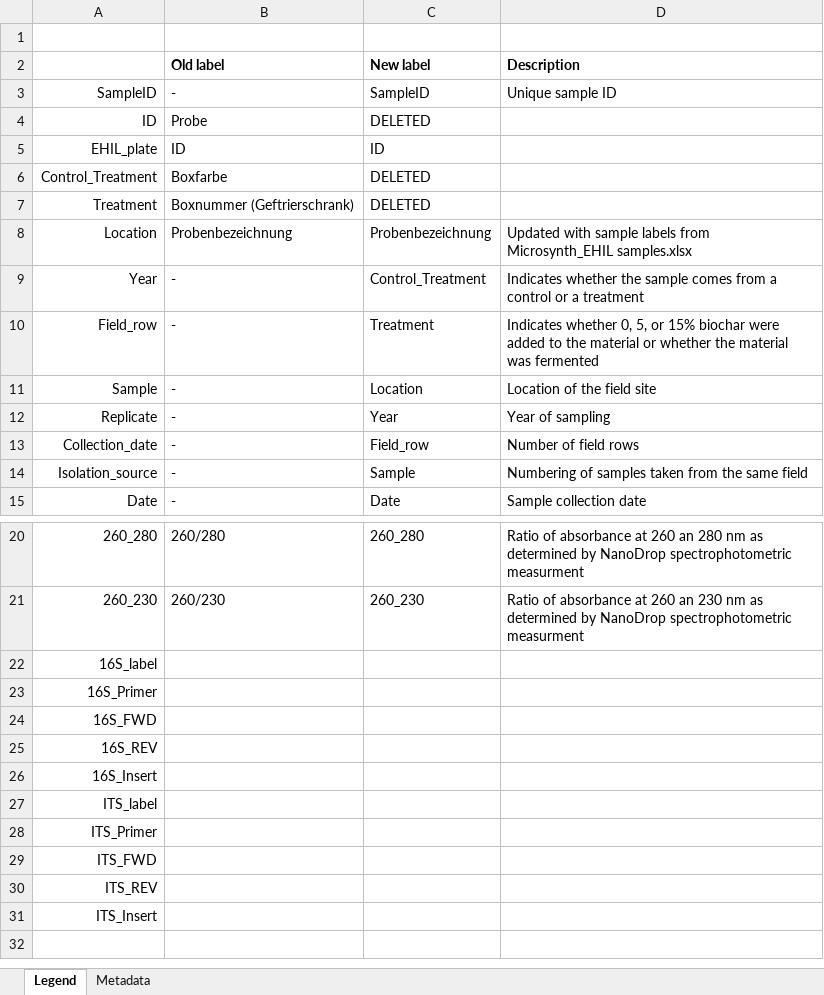
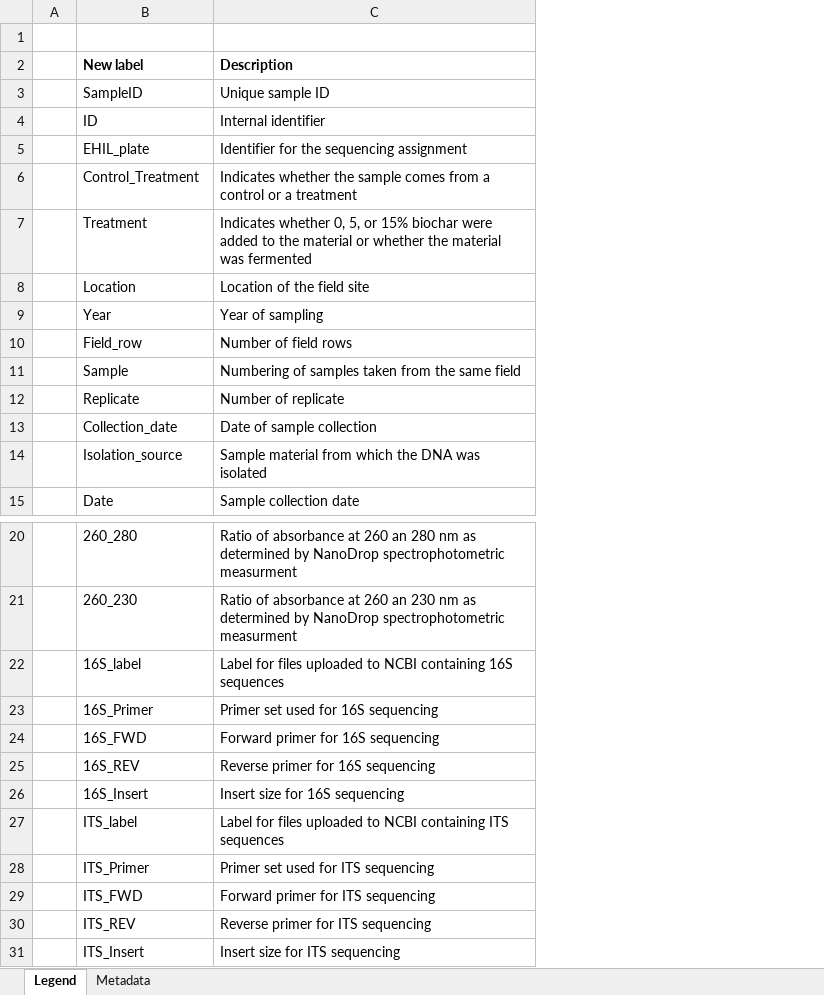
Before and after one commit to tklammsteiner/ehil, an Excel workbook: data/metadata.xlsx, sheet Legend, drawn as a sheet; only a part is shown, gaps mark what is left out; values as stored, in another font and other column widths than the file's, no borders; removed rows and columns are numbered as before the commit, all else as after; the diff names each change by its address in the sheet, - before the commit and + after, or states it on an @@ line.

```diff
--- a/data/metadata.xlsx (sheet Legend)
+++ b/data/metadata.xlsx (sheet Legend)
-column A, row 3: SampleID; row 5: EHIL_plate; rows 9-15: Year | Field_row | Sample | Replicate | Collection_date | Isolation_source | Date; rows 20-31: 260_280 | 260_230 | 16S_label | 16S_Primer | 16S_FWD | 16S_REV | 16S_Insert | ITS_label | ITS_Primer | ITS_FWD | ITS_REV | ITS_Insert
-column B (Old label), row 3: -; row 5: ID; rows 9-15: all -; rows 20-21: 260/280 | 260/230
+column A, empty
-row 4: ID | Probe | DELETED
-C4 (Description): (empty)
+C4 (Description): Internal identifier
-row 6: Control_Treatment | Boxfarbe | DELETED
-row 7: Treatment | Boxnummer (Geftrierschrank) | DELETED
-row 8: Location | Probenbezeichnung | Probenbezeichnung | Updated with sample labels from Microsynth_EHIL samples.xlsx
+row 5:  | EHIL_plate | Identifier for the sequencing assignment
+row 12:  | Replicate | Number of replicate
+row 13:  | Collection_date | Date of sample collection
+row 14:  | Isolation_source | Sample material from which the DNA was isolated
-B22 (New label): (empty)
+B22 (New label): 16S_label
-C22 (Description): (empty)
+C22 (Description): Label for files uploaded to NCBI containing 16S sequences
-B23 (New label): (empty)
+B23 (New label): 16S_Primer
-C23 (Description): (empty)
+C23 (Description): Primer set used for 16S sequencing
-B24 (New label): (empty)
+B24 (New label): 16S_FWD
-C24 (Description): (empty)
+C24 (Description): Forward primer for 16S sequencing
-B25 (New label): (empty)
+B25 (New label): 16S_REV
-C25 (Description): (empty)
+C25 (Description): Reverse primer for 16S sequencing
-B26 (New label): (empty)
+B26 (New label): 16S_Insert
-C26 (Description): (empty)
+C26 (Description): Insert size for 16S sequencing
-B27 (New label): (empty)
+B27 (New label): ITS_label
-C27 (Description): (empty)
+C27 (Description): Label for files uploaded to NCBI containing ITS sequences
-B28 (New label): (empty)
+B28 (New label): ITS_Primer
-C28 (Description): (empty)
+C28 (Description): Primer set used for ITS sequencing
-B29 (New label): (empty)
+B29 (New label): ITS_FWD
-C29 (Description): (empty)
+C29 (Description): Forward primer for ITS sequencing
-B30 (New label): (empty)
+B30 (New label): ITS_REV
-C30 (Description): (empty)
+C30 (Description): Reverse primer for ITS sequencing
-B31 (New label): (empty)
+B31 (New label): ITS_Insert
-C31 (Description): (empty)
+C31 (Description): Insert size for ITS sequencing
```
Also changed, not shown: docs/data/metadata.xlsx, 18 other files.
